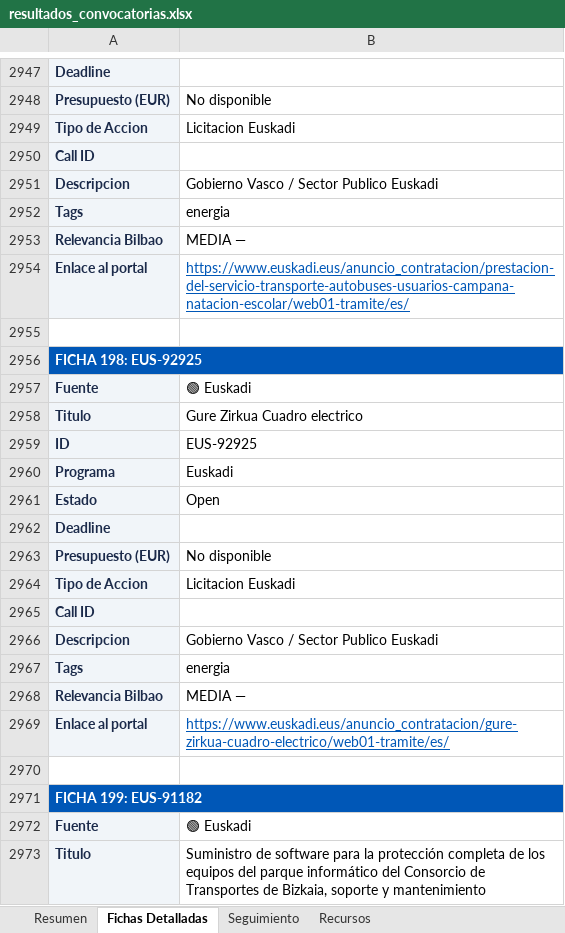
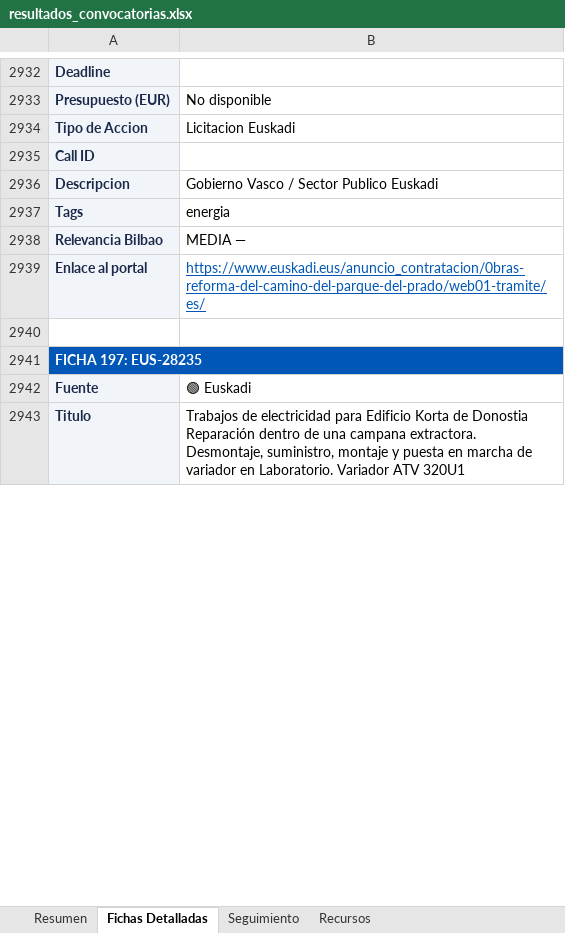
Before and after one commit to haguirre-lab/eu-funding-radar, an Excel workbook: docs/resultados_convocatorias.xlsx, sheet Fichas Detalladas, drawn as a sheet; only a part is shown, gaps mark what is left out; values as stored, in another font and other column widths than the file's, no borders; removed rows and columns are numbered as before the commit, all else as after; the diff covers the shown part only; the diff names each change by its address in the sheet, - before the commit and + after, or states it on an @@ line.

```diff
--- a/docs/resultados_convocatorias.xlsx (sheet Fichas Detalladas)
+++ b/docs/resultados_convocatorias.xlsx (sheet Fichas Detalladas)
-B2939: https://www.euskadi.eus/anuncio_contratacion/prestacion-del-servicio-transporte-autobuses-usuarios-campana-natacion-escolar/web01-tramite/es/
+B2939: https://www.euskadi.eus/anuncio_contratacion/0bras-reforma-del-camino-del-parque-del-prado/web01-tramite/es/
-A2941: FICHA 198: EUS-92925
+A2941: FICHA 197: EUS-28235
-row 2958: Titulo | Gure Zirkua Cuadro electrico
-row 2959: ID | EUS-92925
-row 2960: Programa | Euskadi
-row 2961: Estado | Open
-row 2962: Deadline
-row 2963: Presupuesto (EUR) | No disponible
-row 2964: Tipo de Accion | Licitacion Euskadi
-row 2965: Call ID
-row 2966: Descripcion | Gobierno Vasco / Sector Publico Euskadi
-row 2967: Tags | energia
-row 2968: Relevancia Bilbao | MEDIA —
-row 2969: Enlace al portal | https://www.euskadi.eus/anuncio_contratacion/gure-zirkua-cuadro-electrico/web01-tramite/es/
-row 2970: (empty)
-row 2971: FICHA 199: EUS-91182
-row 2972: Fuente | 🟢 Euskadi
-B2943: Suministro de software para la protección completa de los equipos del parque informático del Consorcio de Transportes de Bizkaia, soporte y mantenimiento
+B2943: Trabajos de electricidad para Edificio Korta de Donostia Reparación dentro de una campana extractora. Desmontaje, suministro, montaje y puesta en marcha de variador en Laboratorio. Variador ATV 320U1
```
Also changed, not shown: 25 added rows, 85 removed rows, 80 moved rows and 46 edited cells elsewhere in this sheet, sheet Resumen, sheet Seguimiento, 3 other files.
